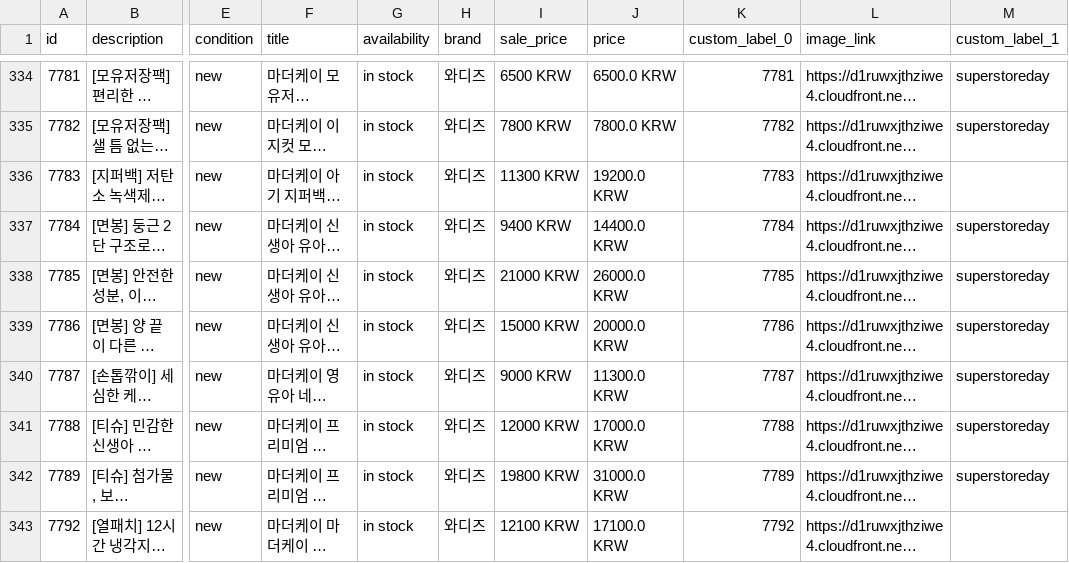
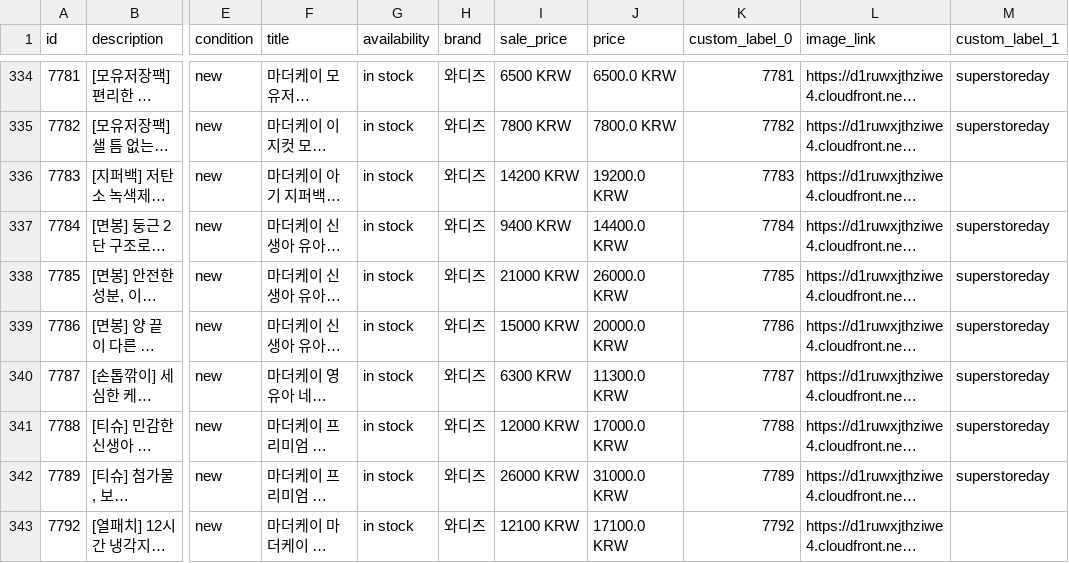
Before and after one commit to yongzzaang/EP, a CSV file: meta.csv, drawn as a sheet; only a part is shown, gaps mark what is left out; long unchanged cells end in …; the diff covers the shown part only; the diff names each change by its address in the sheet, - before the commit and + after, or states it on an @@ line.

```diff
--- a/meta.csv
+++ b/meta.csv
-I336 (sale_price): 11300 KRW
+I336 (sale_price): 14200 KRW
-I340 (sale_price): 9000 KRW
+I340 (sale_price): 6300 KRW
-I342 (sale_price): 19800 KRW
+I342 (sale_price): 26000 KRW
```
Also changed, not shown: 26 edited cells elsewhere in this file, 1 other file.
